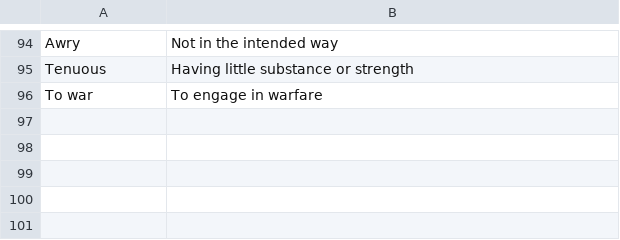
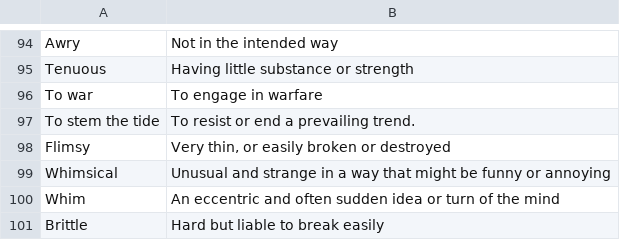
Before and after one commit to kklein/flashcards, a CSV file: english.csv, drawn as a sheet; only a part is shown, gaps mark what is left out; the diff names each change by its address in the sheet, - before the commit and + after, or states it on an @@ line.

```diff
--- a/english.csv
+++ b/english.csv
+row 97: To stem the tide | To resist or end a prevailing trend.
+row 98: Flimsy | Very thin, or easily broken or destroyed
+row 99: Whimsical | Unusual and strange in a way that might be funny or annoying
+row 100: Whim | An eccentric and often sudden idea or turn of the mind
+row 101: Brittle | Hard but liable to break easily
```
Also changed, not shown: french.csv.
